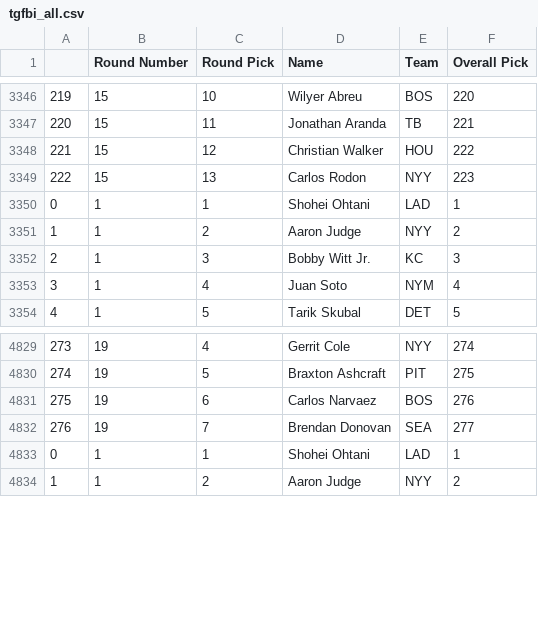
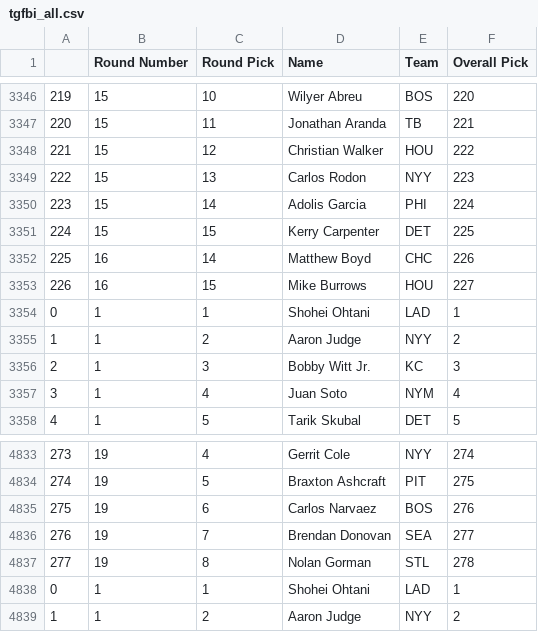
Before and after one commit to fantasy-toolz/tgfbi-draft-tracking, a CSV file: tgfbi_all.csv, drawn as a sheet; only a part is shown, gaps mark what is left out.

Commit message:
Updated TGFBI boards

```diff
--- a/tgfbi_all.csv
+++ b/tgfbi_all.csv
@@ -3349,2 +3349,6 @@
 222,15,13,Carlos Rodon,NYY,223
+223,15,14,Adolis Garcia,PHI,224
+224,15,15,Kerry Carpenter,DET,225
+225,16,14,Matthew Boyd,CHC,226
+226,16,15,Mike Burrows,HOU,227
 0,1,1,Shohei Ohtani,LAD,1
@@ -4832,2 +4836,3 @@
 276,19,7,Brendan Donovan,SEA,277
+277,19,8,Nolan Gorman,STL,278
 0,1,1,Shohei Ohtani,LAD,1
```
Also changed, not shown: tgfbi_adp.csv.
